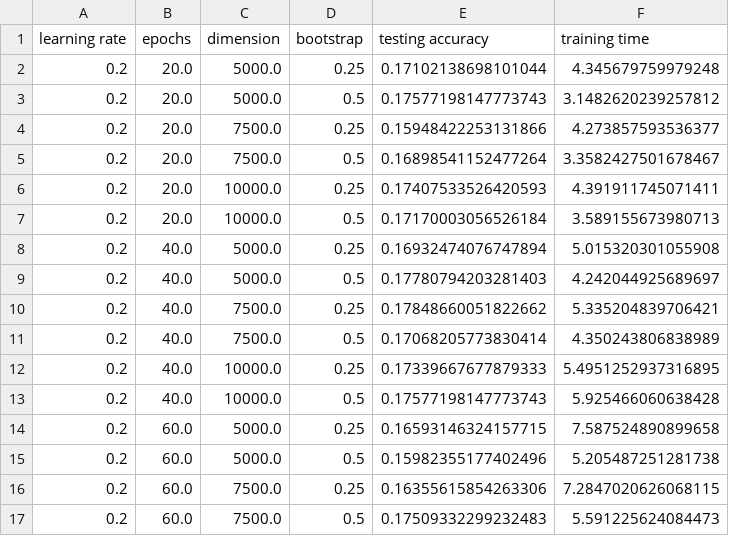
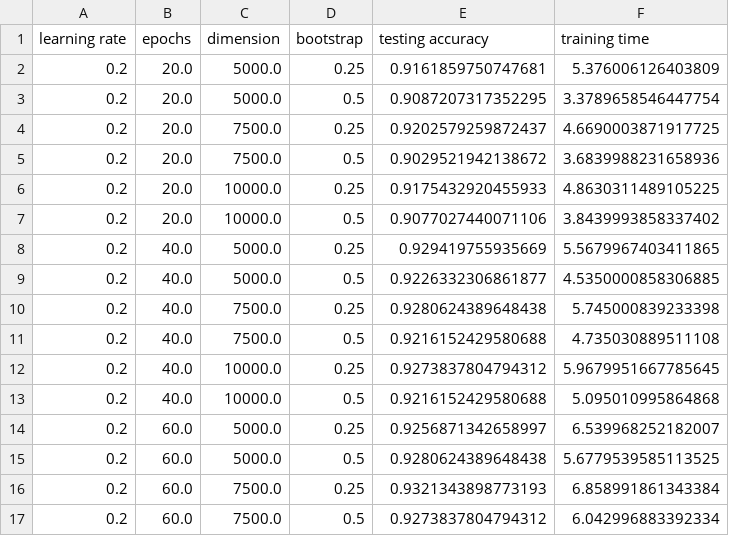
Before and after one commit to Alcoholrithm/UCI-GREAT, a CSV file: Project_1/UCI_HAR_result.csv, drawn as a sheet; only a part is shown; the diff covers the shown part only.

```diff
--- a/Project_1/UCI_HAR_result.csv
+++ b/Project_1/UCI_HAR_result.csv
@@ -1,17 +1,17 @@
 learning rate,epochs,dimension,bootstrap,testing accuracy,training time
-0.2,20.0,5000.0,0.25,0.17102138698101044,4.345679759979248
-0.2,20.0,5000.0,0.5,0.17577198147773743,3.1482620239257812
-0.2,20.0,7500.0,0.25,0.15948422253131866,4.273857593536377
-0.2,20.0,7500.0,0.5,0.16898541152477264,3.3582427501678467
-0.2,20.0,10000.0,0.25,0.17407533526420593,4.391911745071411
-0.2,20.0,10000.0,0.5,0.17170003056526184,3.589155673980713
-0.2,40.0,5000.0,0.25,0.16932474076747894,5.015320301055908
-0.2,40.0,5000.0,0.5,0.17780794203281403,4.242044925689697
-0.2,40.0,7500.0,0.25,0.17848660051822662,5.335204839706421
-0.2,40.0,7500.0,0.5,0.17068205773830414,4.350243806838989
-0.2,40.0,10000.0,0.25,0.17339667677879333,5.4951252937316895
-0.2,40.0,10000.0,0.5,0.17577198147773743,5.925466060638428
-0.2,60.0,5000.0,0.25,0.16593146324157715,7.587524890899658
-0.2,60.0,5000.0,0.5,0.15982355177402496,5.205487251281738
-0.2,60.0,7500.0,0.25,0.16355615854263306,7.2847020626068115
-0.2,60.0,7500.0,0.5,0.17509332299232483,5.591225624084473
+0.2,20.0,5000.0,0.25,0.9161859750747681,5.376006126403809
+0.2,20.0,5000.0,0.5,0.9087207317352295,3.3789658546447754
+0.2,20.0,7500.0,0.25,0.9202579259872437,4.6690003871917725
+0.2,20.0,7500.0,0.5,0.9029521942138672,3.6839988231658936
+0.2,20.0,10000.0,0.25,0.9175432920455933,4.8630311489105225
+0.2,20.0,10000.0,0.5,0.9077027440071106,3.8439993858337402
+0.2,40.0,5000.0,0.25,0.929419755935669,5.5679967403411865
+0.2,40.0,5000.0,0.5,0.9226332306861877,4.5350000858306885
+0.2,40.0,7500.0,0.25,0.9280624389648438,5.745000839233398
+0.2,40.0,7500.0,0.5,0.9216152429580688,4.735030889511108
+0.2,40.0,10000.0,0.25,0.9273837804794312,5.9679951667785645
+0.2,40.0,10000.0,0.5,0.9216152429580688,5.095010995864868
+0.2,60.0,5000.0,0.25,0.9256871342658997,6.539968252182007
+0.2,60.0,5000.0,0.5,0.9280624389648438,5.6779539585113525
+0.2,60.0,7500.0,0.25,0.9321343898773193,6.858991861343384
+0.2,60.0,7500.0,0.5,0.9273837804794312,6.042996883392334
```
Also changed, not shown: 112 edited cells elsewhere in this file, 1 other file.
